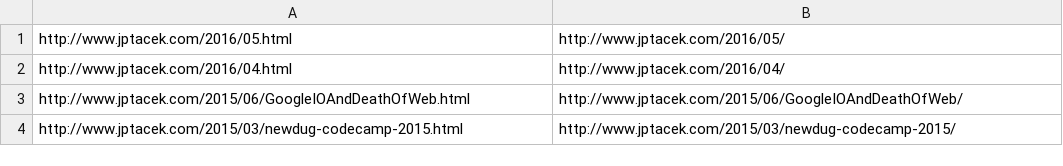
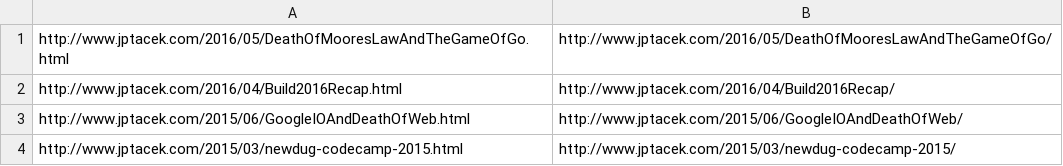
Before and after one commit to jptacek/jptacek.github.io, a CSV file: disqus-convert.csv, drawn as a sheet; only a part is shown; removed rows and columns are numbered as before the commit, all else as after; the diff names each change by its address in the sheet, - before the commit and + after, or states it on an @@ line.

```diff
--- a/disqus-convert.csv
+++ b/disqus-convert.csv
-row 1: http://www.jptacek.com/2016/05.html | http://www.jptacek.com/2016/05/
-row 2: http://www.jptacek.com/2016/04.html | http://www.jptacek.com/2016/04/
+row 1: http://www.jptacek.com/2016/05/DeathOfMooresLawAndTheGameOfGo.html | http://www.jptacek.com/2016/05/DeathOfMooresLawAndTheGameOfGo/
+row 2: http://www.jptacek.com/2016/04/Build2016Recap.html | http://www.jptacek.com/2016/04/Build2016Recap/
```
Also changed, not shown: 16 other files.
